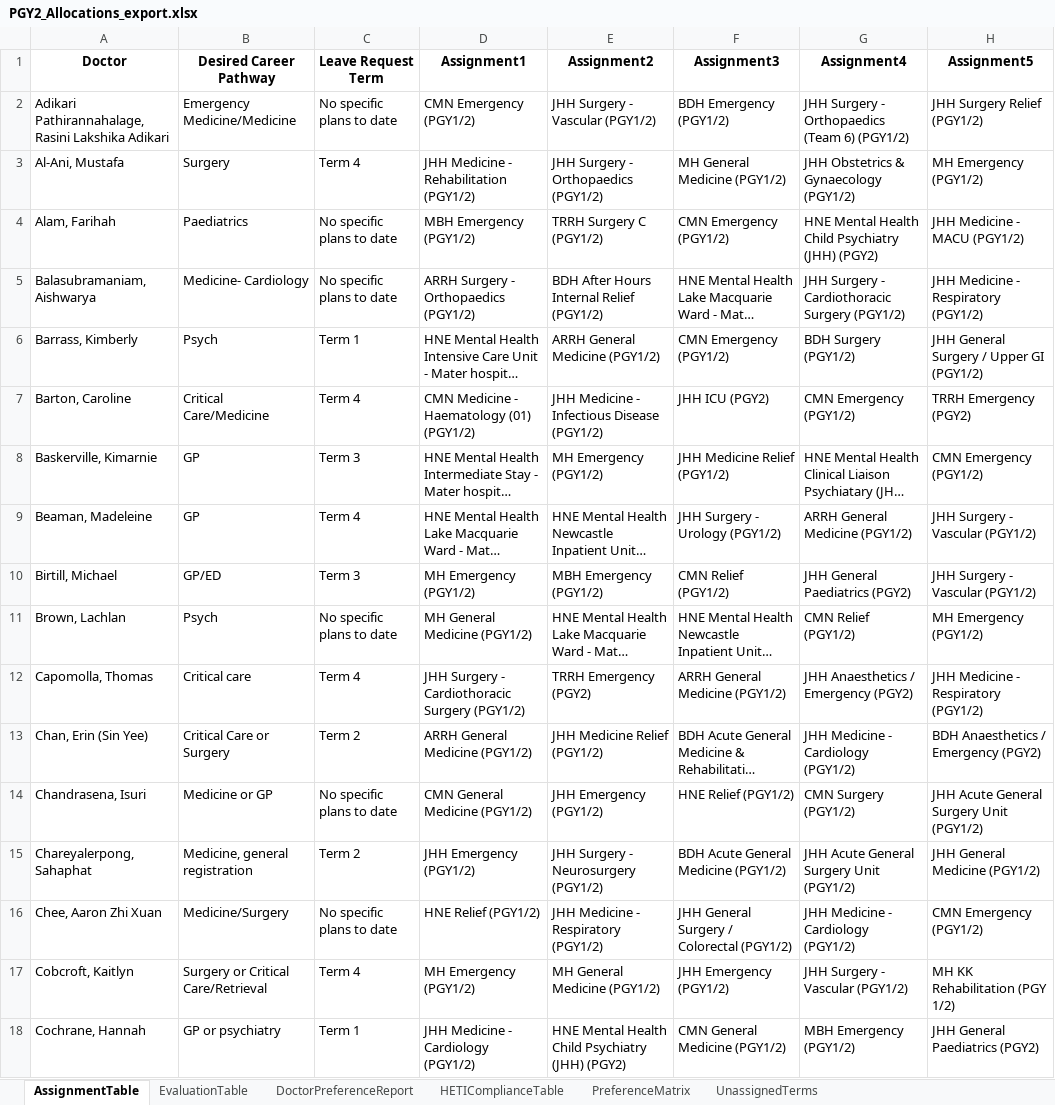
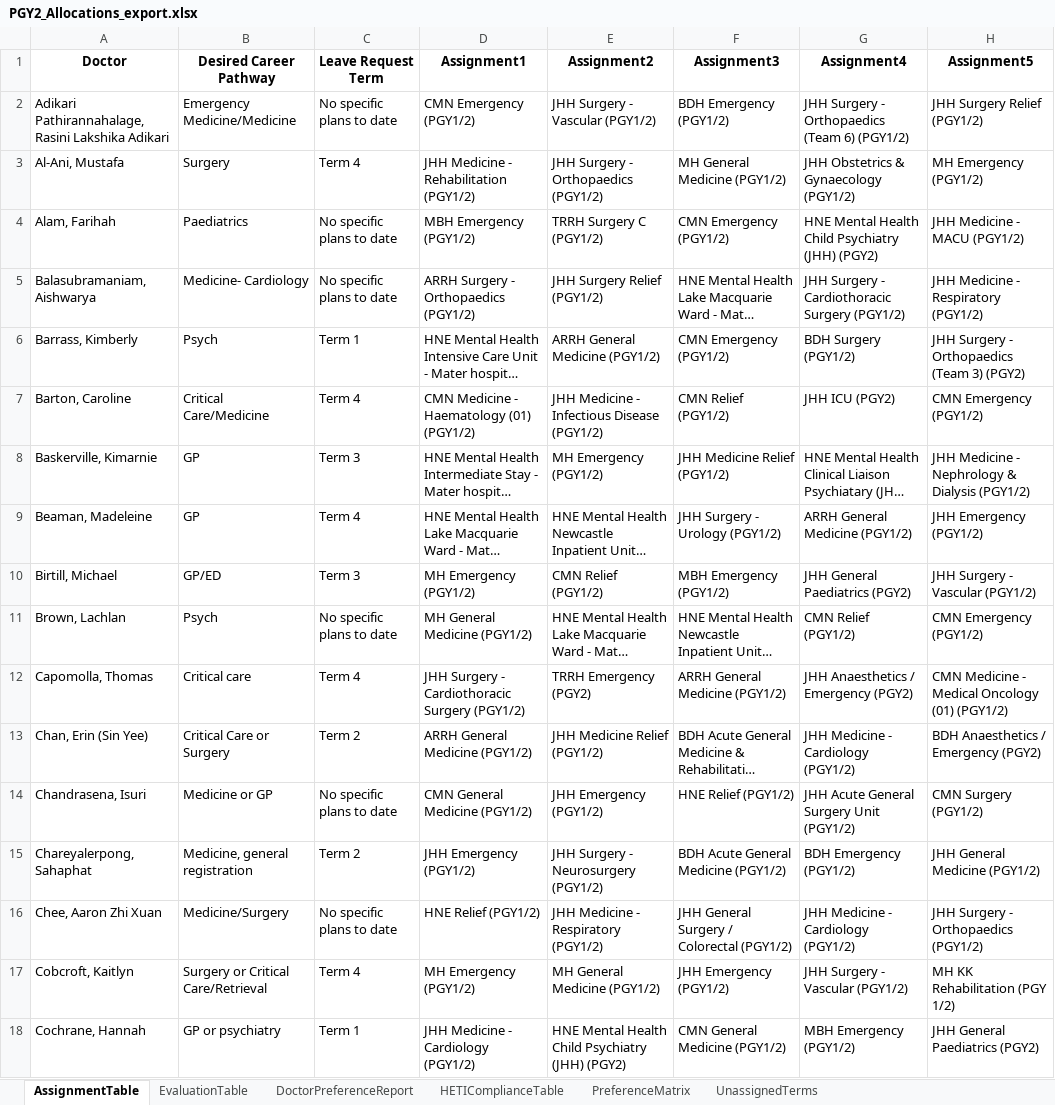
Before and after one commit to scottgelzinnis/term-allocations, an Excel workbook: PGY2_Allocations_export.xlsx, sheet AssignmentTable, drawn as a sheet; only a part is shown; long unchanged cells end in …; values as stored, in another font and other column widths than the file's, no borders; the diff covers the shown part only; the diff names each change by its address in the sheet, - before the commit and + after, or states it on an @@ line.

```diff
--- a/PGY2_Allocations_export.xlsx (sheet AssignmentTable)
+++ b/PGY2_Allocations_export.xlsx (sheet AssignmentTable)
-E5 (Assignment2): BDH After Hours Internal Relief (PGY1/2)
+E5 (Assignment2): JHH Surgery Relief (PGY1/2)
-H6 (Assignment5): JHH General Surgery / Upper GI (PGY1/2)
+H6 (Assignment5): JHH Surgery - Orthopaedics (Team 3) (PGY2)
-F7 (Assignment3): JHH ICU (PGY2)
+F7 (Assignment3): CMN Relief (PGY1/2)
-G7 (Assignment4): CMN Emergency (PGY1/2)
+G7 (Assignment4): JHH ICU (PGY2)
-H7 (Assignment5): TRRH Emergency (PGY2)
+H7 (Assignment5): CMN Emergency (PGY1/2)
-H8 (Assignment5): CMN Emergency (PGY1/2)
+H8 (Assignment5): JHH Medicine - Nephrology & Dialysis (PGY1/2)
-H9 (Assignment5): JHH Surgery - Vascular (PGY1/2)
+H9 (Assignment5): JHH Emergency (PGY1/2)
-E10 (Assignment2): MBH Emergency (PGY1/2)
+E10 (Assignment2): CMN Relief (PGY1/2)
-F10 (Assignment3): CMN Relief (PGY1/2)
+F10 (Assignment3): MBH Emergency (PGY1/2)
-H11 (Assignment5): MH Emergency (PGY1/2)
+H11 (Assignment5): CMN Emergency (PGY1/2)
-H12 (Assignment5): JHH Medicine - Respiratory (PGY1/2)
+H12 (Assignment5): CMN Medicine - Medical Oncology (01) (PGY1/2)
-G14 (Assignment4): CMN Surgery (PGY1/2)
+G14 (Assignment4): JHH Acute General Surgery Unit (PGY1/2)
-H14 (Assignment5): JHH Acute General Surgery Unit (PGY1/2)
+H14 (Assignment5): CMN Surgery (PGY1/2)
-G15 (Assignment4): JHH Acute General Surgery Unit (PGY1/2)
+G15 (Assignment4): BDH Emergency (PGY1/2)
-H16 (Assignment5): CMN Emergency (PGY1/2)
+H16 (Assignment5): JHH Surgery - Orthopaedics (PGY1/2)
```
Also changed, not shown: 106 edited cells elsewhere in this sheet, sheet DoctorPreferenceReport, sheet HETIComplianceTable, sheet UnassignedTerms, sheet EvaluationTable, 8 other files.
